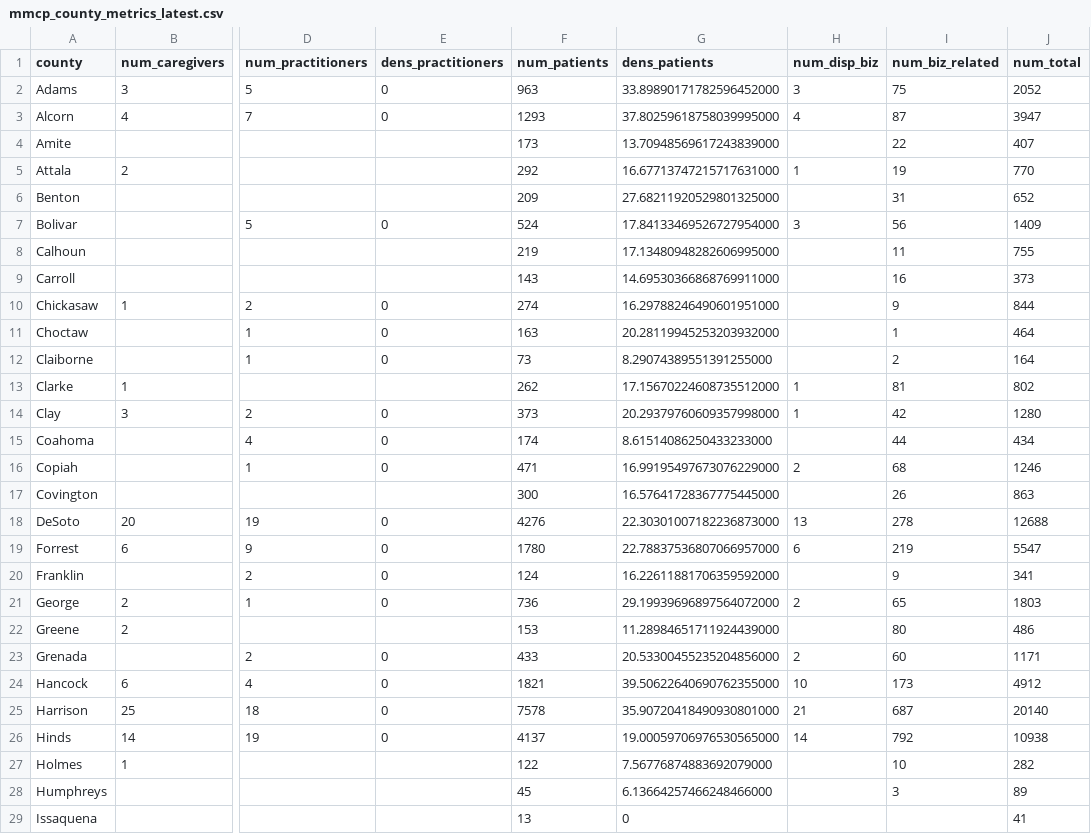
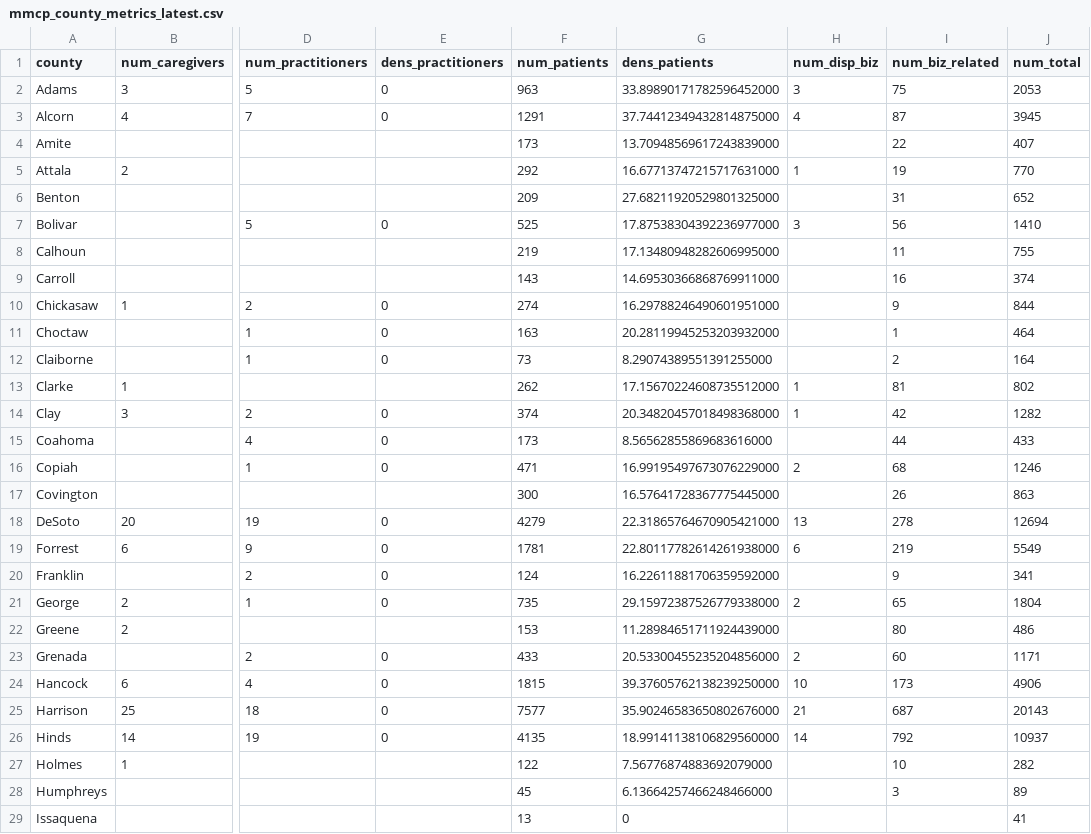
Before and after one commit to Booman008/3ma-legislative-map, a CSV file: CSV Imports/mmcp_county_metrics_latest.csv, drawn as a sheet; only a part is shown, gaps mark what is left out; the diff covers the shown part only; the diff names each change by its address in the sheet, - before the commit and + after, or states it on an @@ line.

```diff
--- a/CSV Imports/mmcp_county_metrics_latest.csv
+++ b/CSV Imports/mmcp_county_metrics_latest.csv
-J2 (num_total): 2052
+J2 (num_total): 2053
-F3 (num_patients): 1293
+F3 (num_patients): 1291
-G3 (dens_patients): 37.80259618758039995000
+G3 (dens_patients): 37.74412349432814875000
-J3 (num_total): 3947
+J3 (num_total): 3945
-F7 (num_patients): 524
+F7 (num_patients): 525
-G7 (dens_patients): 17.84133469526727954000
+G7 (dens_patients): 17.87538304392236977000
-J7 (num_total): 1409
+J7 (num_total): 1410
-J9 (num_total): 373
+J9 (num_total): 374
-F14 (num_patients): 373
+F14 (num_patients): 374
-G14 (dens_patients): 20.29379760609357998000
+G14 (dens_patients): 20.34820457018498368000
-J14 (num_total): 1280
+J14 (num_total): 1282
-F15 (num_patients): 174
+F15 (num_patients): 173
-G15 (dens_patients): 8.61514086250433233000
+G15 (dens_patients): 8.56562855869683616000
-J15 (num_total): 434
+J15 (num_total): 433
-F18 (num_patients): 4276
+F18 (num_patients): 4279
-G18 (dens_patients): 22.30301007182236873000
+G18 (dens_patients): 22.31865764670905421000
-J18 (num_total): 12688
+J18 (num_total): 12694
-F19 (num_patients): 1780
+F19 (num_patients): 1781
-G19 (dens_patients): 22.78837536807066957000
+G19 (dens_patients): 22.80117782614261938000
-J19 (num_total): 5547
+J19 (num_total): 5549
-F21 (num_patients): 736
+F21 (num_patients): 735
-G21 (dens_patients): 29.19939696897564072000
+G21 (dens_patients): 29.15972387526779338000
-J21 (num_total): 1803
+J21 (num_total): 1804
-F24 (num_patients): 1821
+F24 (num_patients): 1815
-G24 (dens_patients): 39.50622640690762355000
+G24 (dens_patients): 39.37605762138239250000
-J24 (num_total): 4912
+J24 (num_total): 4906
-F25 (num_patients): 7578
+F25 (num_patients): 7577
-G25 (dens_patients): 35.90720418490930801000
+G25 (dens_patients): 35.90246583650802676000
-J25 (num_total): 20140
+J25 (num_total): 20143
-F26 (num_patients): 4137
+F26 (num_patients): 4135
-G26 (dens_patients): 19.00059706976530565000
+G26 (dens_patients): 18.99141138106829560000
-J26 (num_total): 10938
+J26 (num_total): 10937
```
Also changed, not shown: 62 edited cells elsewhere in this file, CSV Imports/mmcp_business_licenses_latest.csv, 4 other files.
